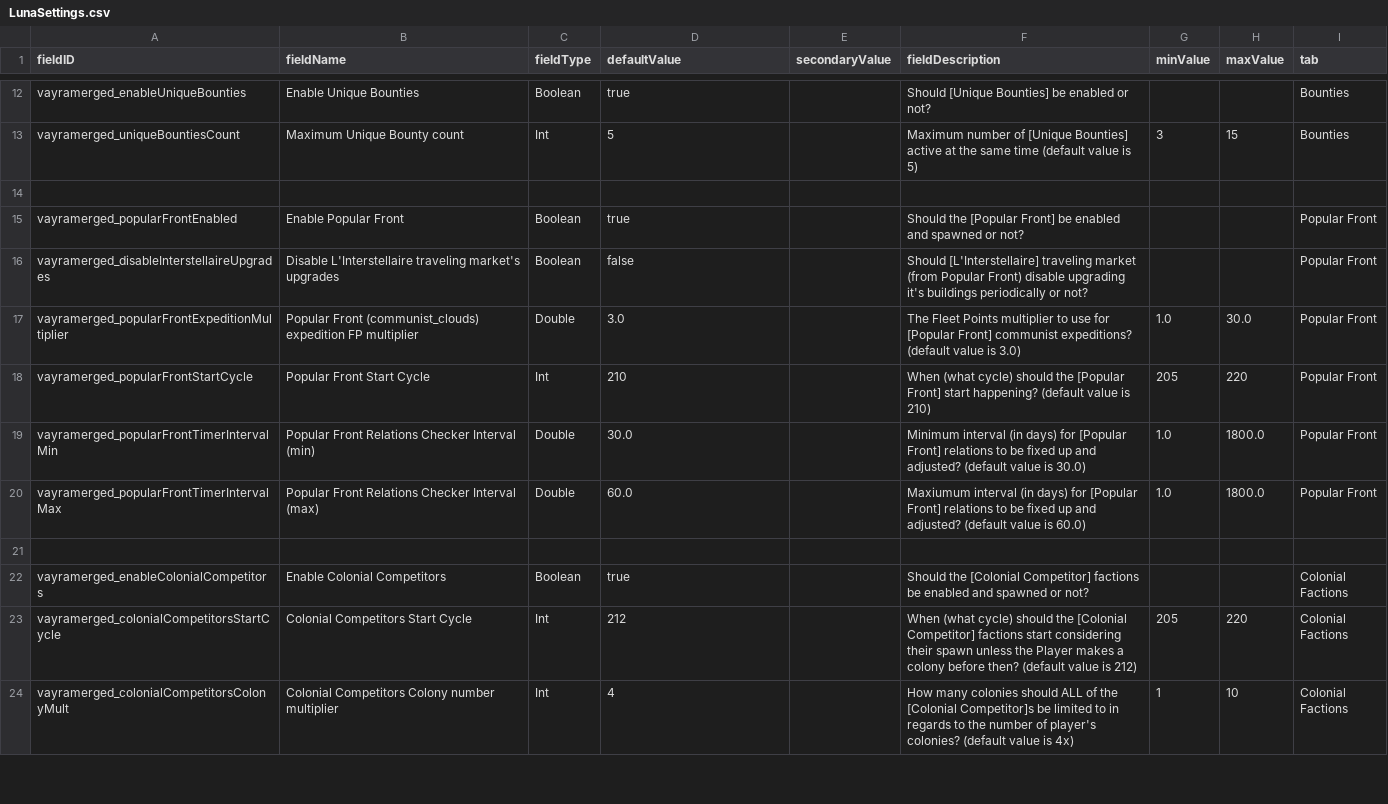
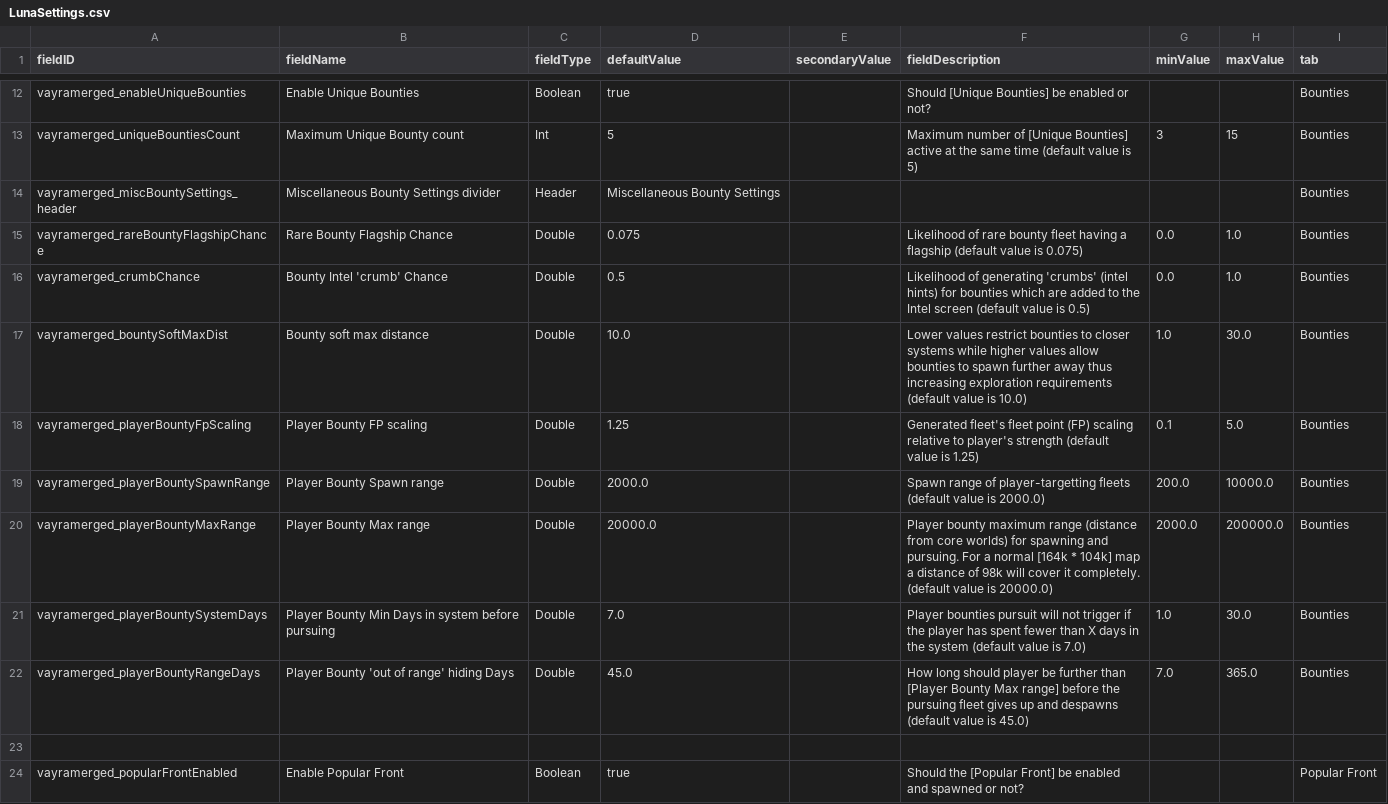
Before and after one commit to RkShaRkz/Starsector-IntelliJ-Template, a CSV file: src/data/config/LunaSettings.csv, drawn as a sheet; only a part is shown, gaps mark what is left out; the shorter side is filled out with more unchanged rows; the diff names each change by its address in the sheet, - before the commit and + after, or states it on an @@ line.

```diff
--- a/src/data/config/LunaSettings.csv
+++ b/src/data/config/LunaSettings.csv
+row 14: vayramerged_miscBountySettings_header | Miscellaneous Bounty Settings divider | Header | Miscellaneous Bounty Settings |  |  |  |  | Bounties
+row 15: vayramerged_rareBountyFlagshipChance | Rare Bounty Flagship Chance | Double | 0.075 |  | Likelihood of rare bounty fleet having a flagship (default value is 0.075) | 0.0 | 1.0 | Bounties
+row 16: vayramerged_crumbChance | Bounty Intel 'crumb' Chance | Double | 0.5 |  | Likelihood of generating 'crumbs' (intel hints) for bounties which are added to the Intel screen (default value is 0.5) | 0.0 | 1.0 | Bounties
+row 17: vayramerged_bountySoftMaxDist | Bounty soft max distance | Double | 10.0 |  | Lower values restrict bounties to closer systems while higher values allow bounties to spawn further away thus increasing exploration requirements (default value is 10.0) | 1.0 | 30.0 | Bounties
+row 18: vayramerged_playerBountyFpScaling | Player Bounty FP scaling | Double | 1.25 |  | Generated fleet's fleet point (FP) scaling relative to player's strength (default value is 1.25) | 0.1 | 5.0 | Bounties
+row 19: vayramerged_playerBountySpawnRange | Player Bounty Spawn range | Double | 2000.0 |  | Spawn range of player-targetting fleets (default value is 2000.0) | 200.0 | 10000.0 | Bounties
+row 20: vayramerged_playerBountyMaxRange | Player Bounty Max range | Double | 20000.0 |  | Player bounty maximum range (distance from core worlds) for spawning and pursuing. For a normal [164k * 104k] map a distance of 98k will cover it completely. (default value is 20000.0) | 2000.0 | 200000.0 | Bounties
+row 21: vayramerged_playerBountySystemDays | Player Bounty Min Days in system before pursuing | Double | 7.0 |  | Player bounties pursuit will not trigger if the player has spent fewer than X days in the system (default value is 7.0) | 1.0 | 30.0 | Bounties
+row 22: vayramerged_playerBountyRangeDays | Player Bounty 'out of range' hiding Days | Double | 45.0 |  | How long should player be further than [Player Bounty Max range] before the pursuing fleet gives up and despawns (default value is 45.0) | 7.0 | 365.0 | Bounties
```
Also changed, not shown: 4 other files.
